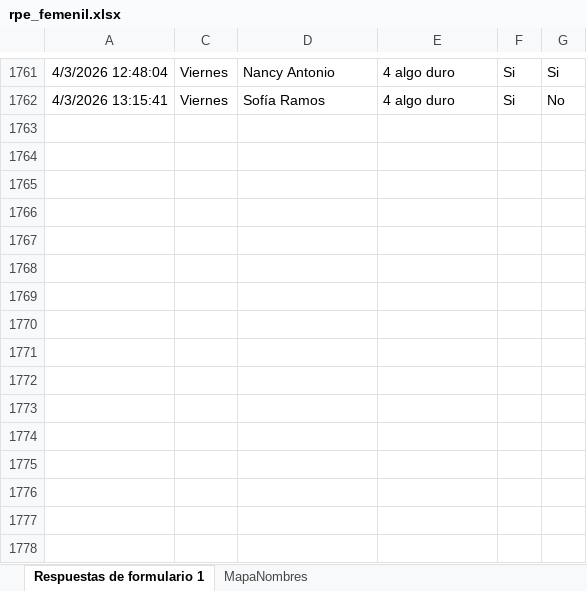
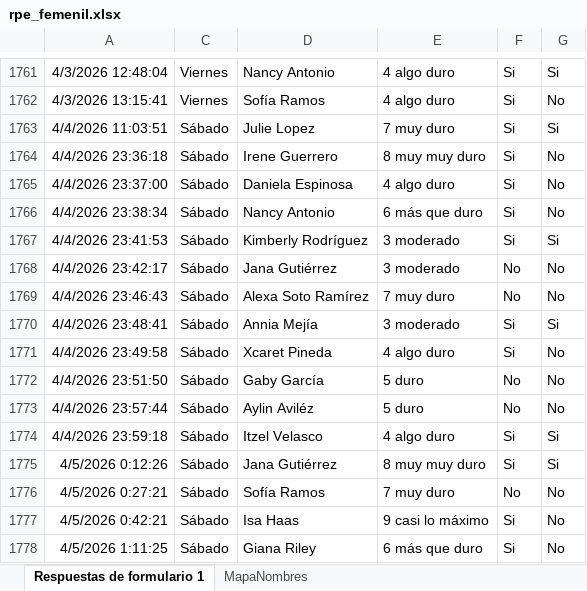
Before and after one commit to mr2293/dashboard_femenil, an Excel workbook: data/rpe_femenil.xlsx, sheet Respuestas de formulario 1, drawn as a sheet; only a part is shown, gaps mark what is left out; values as stored, in another font and other column widths than the file's, no borders; charts and pictures and conditional formats and table styles not drawn; the diff names each change by its address in the sheet, - before the commit and + after, or states it on an @@ line.

```diff
--- a/data/rpe_femenil.xlsx (sheet Respuestas de formulario 1)
+++ b/data/rpe_femenil.xlsx (sheet Respuestas de formulario 1)
+row 1763: 4/4/2026 11:03:51 | Sábado | Julie Lopez | 7 muy duro | Si | Si
+row 1764: 4/4/2026 23:36:18 | Sábado | Irene Guerrero | 8 muy muy duro | Si | No
+row 1765: 4/4/2026 23:37:00 | Sábado | Daniela Espinosa | 4 algo duro | Si | No
+row 1766: 4/4/2026 23:38:34 | Sábado | Nancy Antonio | 6 más que duro | Si | No
+row 1767: 4/4/2026 23:41:53 | Sábado | Kimberly Rodríguez | 3 moderado | Si | Si
+row 1768: 4/4/2026 23:42:17 | Sábado | Jana Gutiérrez | 3 moderado | No | No
+row 1769: 4/4/2026 23:46:43 | Sábado | Alexa Soto Ramírez | 7 muy duro | No | No
+row 1770: 4/4/2026 23:48:41 | Sábado | Annia Mejía | 3 moderado | Si | Si
+row 1771: 4/4/2026 23:49:58 | Sábado | Xcaret Pineda | 4 algo duro | Si | No
+row 1772: 4/4/2026 23:51:50 | Sábado | Gaby García | 5 duro | No | No
+row 1773: 4/4/2026 23:57:44 | Sábado | Aylin Aviléz | 5 duro | No | No
+row 1774: 4/4/2026 23:59:18 | Sábado | Itzel Velasco | 4 algo duro | Si | Si
+row 1775: 4/5/2026 0:12:26 | Sábado | Jana Gutiérrez | 8 muy muy duro | Si | Si
+row 1776: 4/5/2026 0:27:21 | Sábado | Sofía Ramos | 7 muy duro | No | No
+row 1777: 4/5/2026 0:42:21 | Sábado | Isa Haas | 9 casi lo máximo | Si | No
+row 1778: 4/5/2026 1:11:25 | Sábado | Giana Riley | 6 más que duro | Si | No
```
Also changed, not shown: hidden cells, data/cuestionario_femenil.xlsx.
